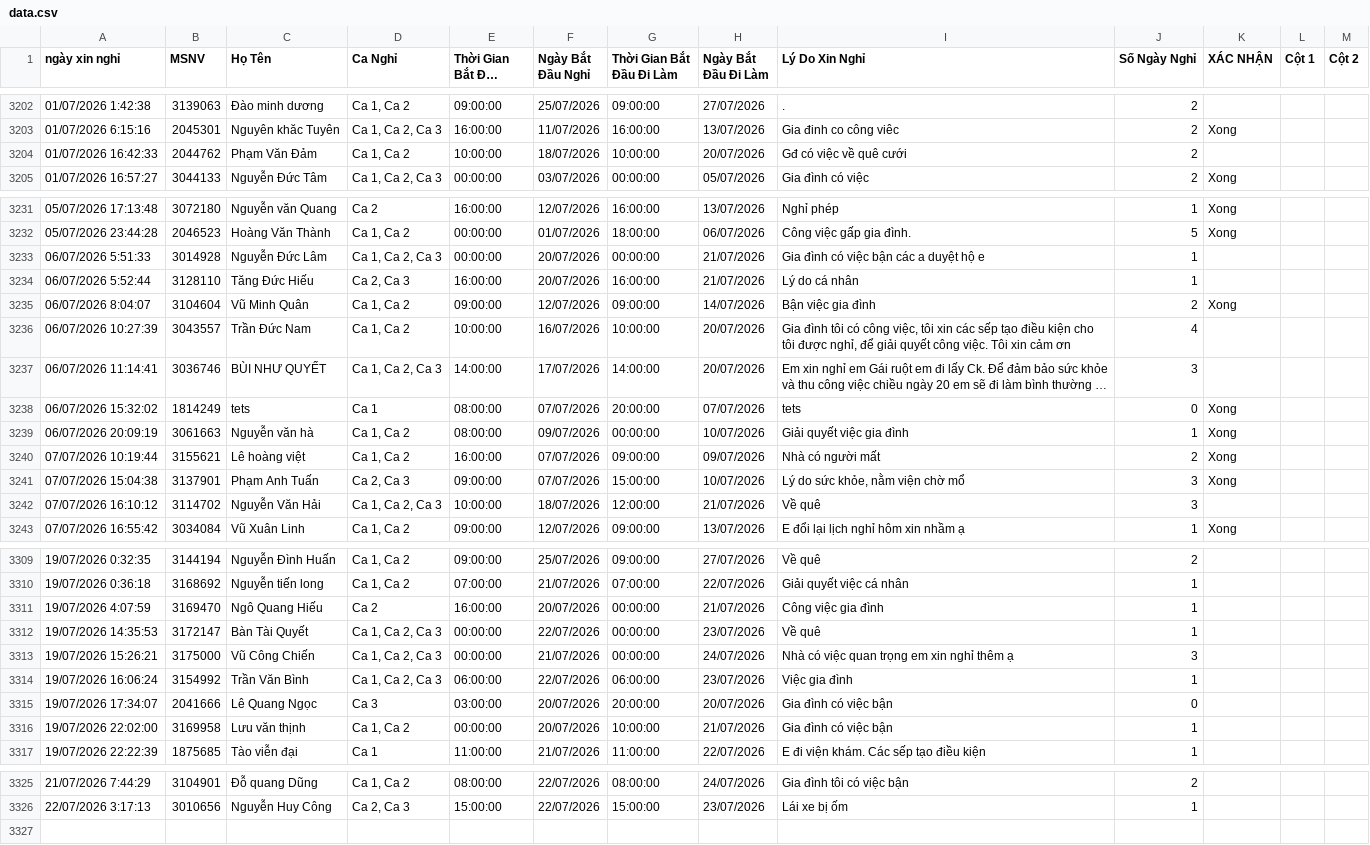
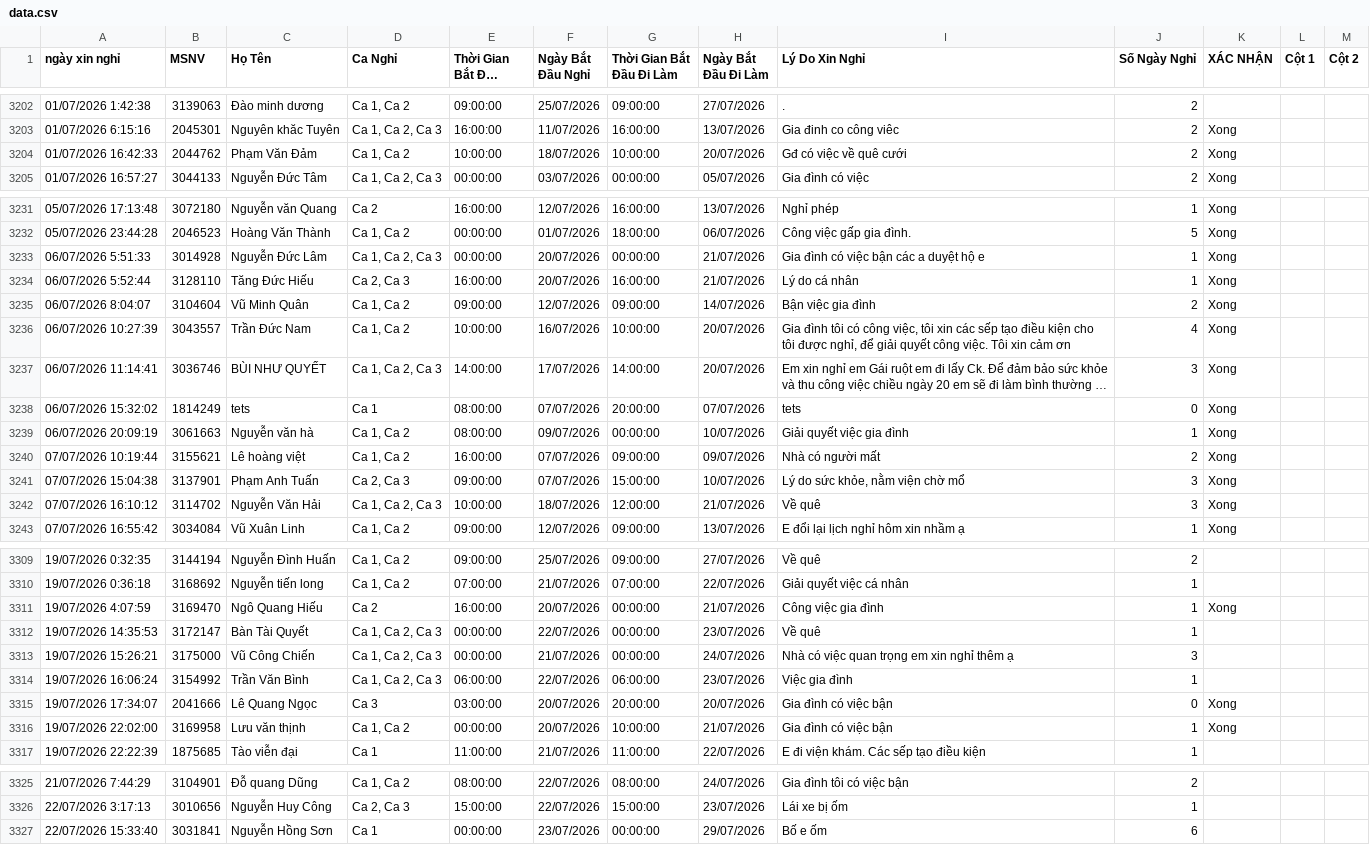
Before and after one commit to thai173042763-droid/lichnghi, a CSV file: data.csv, drawn as a sheet; only a part is shown, gaps mark what is left out; long unchanged cells end in …; the diff covers the shown part only; the diff names each change by its address in the sheet, - before the commit and + after, or states it on an @@ line.

```diff
--- a/data.csv
+++ b/data.csv
-K3204 (XÁC NHẬN): (empty)
+K3204 (XÁC NHẬN): Xong
-K3233:K3234 (XÁC NHẬN): (empty)
+K3233:K3234 (XÁC NHẬN): Xong
-K3236:K3237 (XÁC NHẬN): (empty)
+K3236:K3237 (XÁC NHẬN): Xong
-K3242 (XÁC NHẬN): (empty)
+K3242 (XÁC NHẬN): Xong
-K3311 (XÁC NHẬN): (empty)
+K3311 (XÁC NHẬN): Xong
-K3315:K3316 (XÁC NHẬN): (empty)
+K3315:K3316 (XÁC NHẬN): Xong
+row 3327: 22/07/2026 15:33:40 | 3031841 | Nguyễn Hồng Sơn | Ca 1 | 00:00:00 | 23/07/2026 | 00:00:00 | 29/07/2026 | Bố e ốm | 6
```
Also changed, not shown: 30 edited cells elsewhere in this file, 1 other file.
